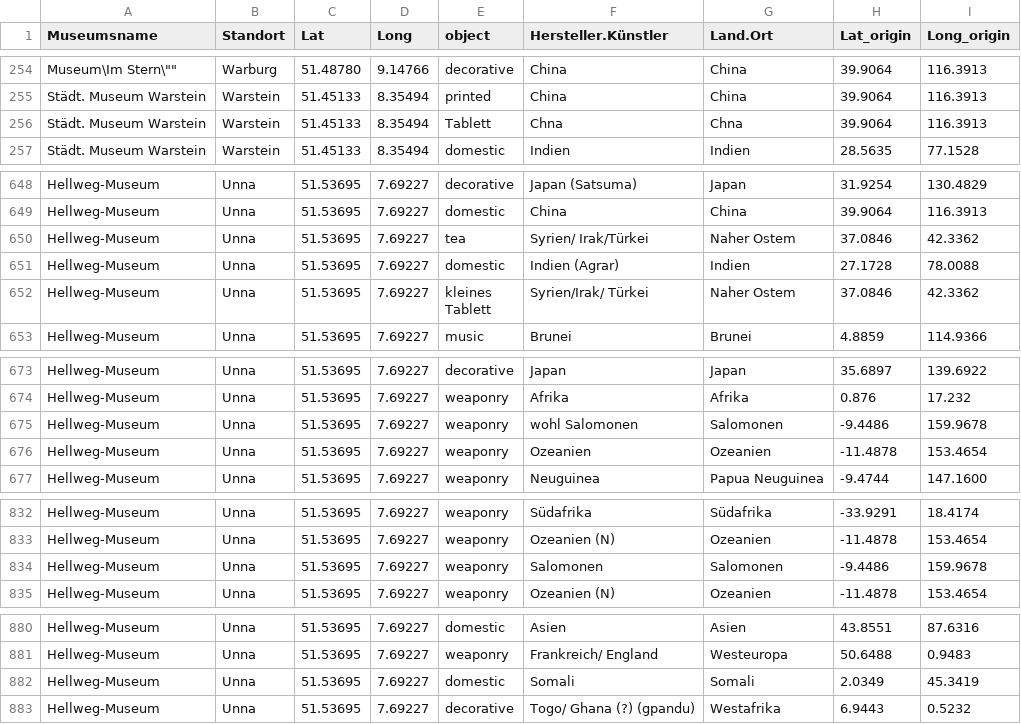
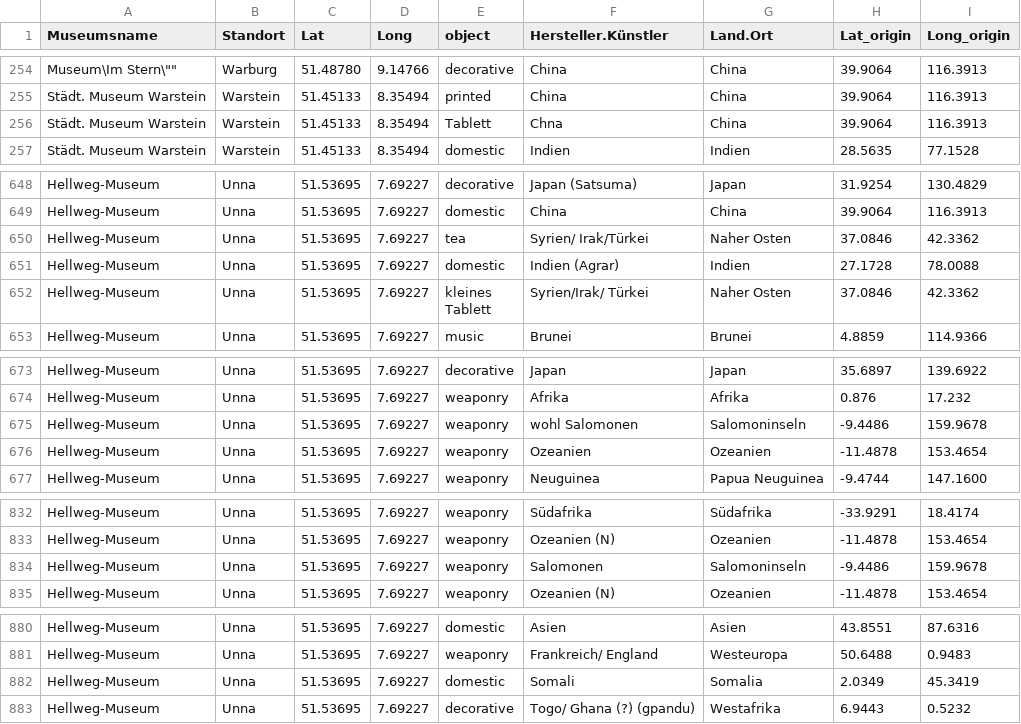
Before and after one commit to mpadge/lwl, a TSV file: data/LWL.tsv, drawn as a sheet; only a part is shown, gaps mark what is left out; the diff names each change by its address in the sheet, - before the commit and + after, or states it on an @@ line.

Commit message:
update data with cleaned Land.Ort fields

```diff
--- a/data/LWL.tsv
+++ b/data/LWL.tsv
-G256 (Land.Ort): Chna
+G256 (Land.Ort): China
-G650 (Land.Ort): Naher Ostem
+G650 (Land.Ort): Naher Osten
-G652 (Land.Ort): Naher Ostem
+G652 (Land.Ort): Naher Osten
-G675 (Land.Ort): Salomonen
+G675 (Land.Ort): Salomoninseln
-G834 (Land.Ort): Salomonen
+G834 (Land.Ort): Salomoninseln
-G882 (Land.Ort): Somali
+G882 (Land.Ort): Somalia
```
